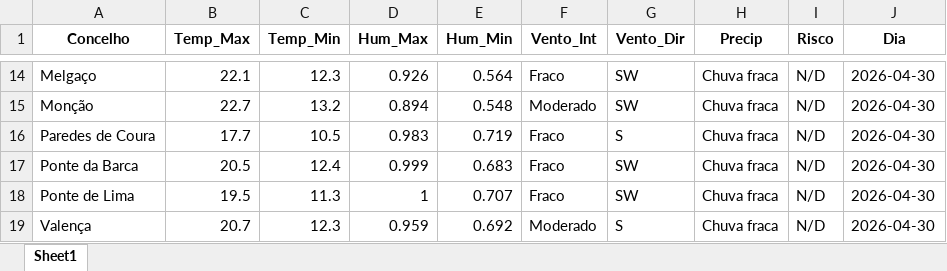
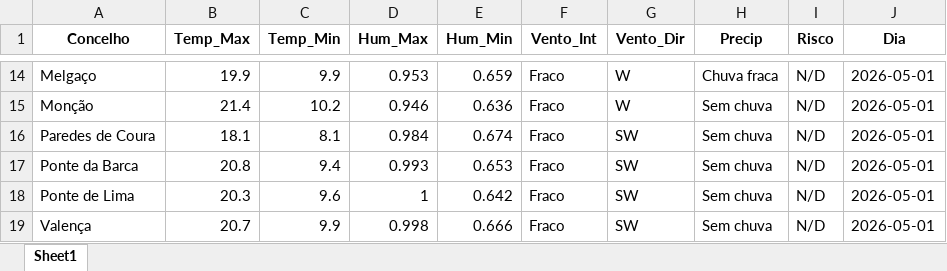
Before and after one commit to JoaoSilverio1974/robo-ipma-viana, an Excel workbook: Painel_Mestre_IPMA.xlsx, sheet Sheet1, drawn as a sheet; only a part is shown, gaps mark what is left out; values as stored, in another font and other column widths than the file's, no borders; the diff covers the shown part only; the diff names each change by its address in the sheet, - before the commit and + after, or states it on an @@ line.

```diff
--- a/Painel_Mestre_IPMA.xlsx (sheet Sheet1)
+++ b/Painel_Mestre_IPMA.xlsx (sheet Sheet1)
-B14 (Temp_Max): 22.1
+B14 (Temp_Max): 19.9
-C14 (Temp_Min): 12.3
+C14 (Temp_Min): 9.9
-D14 (Hum_Max): 0.926
+D14 (Hum_Max): 0.953
-E14 (Hum_Min): 0.564
+E14 (Hum_Min): 0.659
-G14:G15 (Vento_Dir): SW
+G14:G15 (Vento_Dir): W
-J14:J19 (Dia): 2026-04-30
+J14:J19 (Dia): 2026-05-01
-B15 (Temp_Max): 22.7
+B15 (Temp_Max): 21.4
-C15 (Temp_Min): 13.2
+C15 (Temp_Min): 10.2
-D15 (Hum_Max): 0.894
+D15 (Hum_Max): 0.946
-E15 (Hum_Min): 0.548
+E15 (Hum_Min): 0.636
-F15 (Vento_Int): Moderado
+F15 (Vento_Int): Fraco
-H15:H19 (Precip): Chuva fraca
+H15:H19 (Precip): Sem chuva
-B16 (Temp_Max): 17.7
+B16 (Temp_Max): 18.1
-C16 (Temp_Min): 10.5
+C16 (Temp_Min): 8.1
-D16 (Hum_Max): 0.983
+D16 (Hum_Max): 0.984
-E16 (Hum_Min): 0.719
+E16 (Hum_Min): 0.674
-G16 (Vento_Dir): S
+G16 (Vento_Dir): SW
-B17 (Temp_Max): 20.5
+B17 (Temp_Max): 20.8
-C17 (Temp_Min): 12.4
+C17 (Temp_Min): 9.4
-D17 (Hum_Max): 0.999
+D17 (Hum_Max): 0.993
-E17 (Hum_Min): 0.683
+E17 (Hum_Min): 0.653
-B18 (Temp_Max): 19.5
+B18 (Temp_Max): 20.3
-C18 (Temp_Min): 11.3
+C18 (Temp_Min): 9.6
-E18 (Hum_Min): 0.707
+E18 (Hum_Min): 0.642
-C19 (Temp_Min): 12.3
+C19 (Temp_Min): 9.9
-D19 (Hum_Max): 0.959
+D19 (Hum_Max): 0.998
-E19 (Hum_Min): 0.692
+E19 (Hum_Min): 0.666
-F19 (Vento_Int): Moderado
+F19 (Vento_Int): Fraco
-G19 (Vento_Dir): S
+G19 (Vento_Dir): SW
```
Also changed, not shown: 441 edited cells elsewhere in this sheet, 1 other file.
